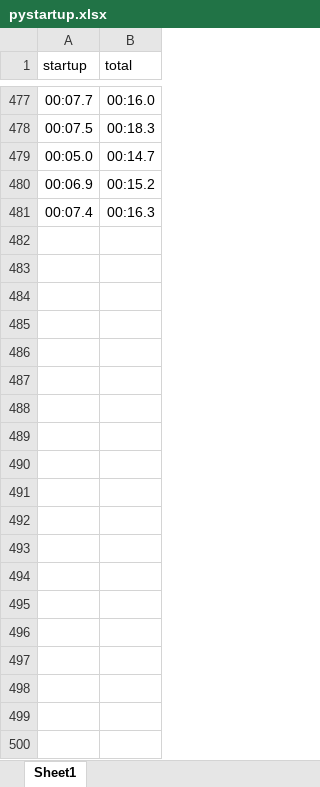
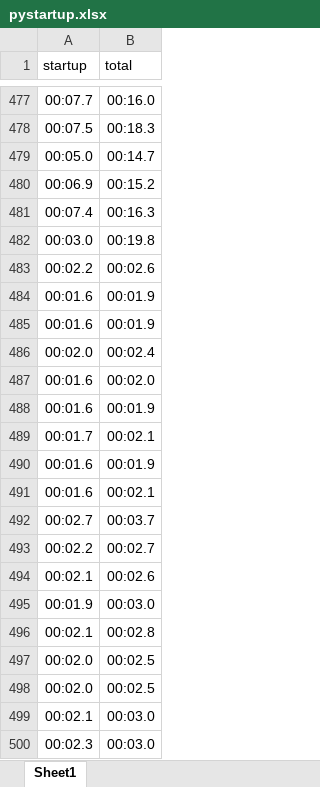
Before and after one commit to matthiasdiener/pystartup, an Excel workbook: pystartup.xlsx, sheet Sheet1, drawn as a sheet; only a part is shown, gaps mark what is left out; values as stored, in another font and other column widths than the file's, no borders; charts and pictures not drawn; the diff covers the shown part only; the diff names each change by its address in the sheet, - before the commit and + after, or states it on an @@ line.

```diff
--- a/pystartup.xlsx (sheet Sheet1)
+++ b/pystartup.xlsx (sheet Sheet1)
+row 482: 00:03.0 | 00:19.8
+row 483: 00:02.2 | 00:02.6
+row 484: 00:01.6 | 00:01.9
+row 485: 00:01.6 | 00:01.9
+row 486: 00:02.0 | 00:02.4
+row 487: 00:01.6 | 00:02.0
+row 488: 00:01.6 | 00:01.9
+row 489: 00:01.7 | 00:02.1
+row 490: 00:01.6 | 00:01.9
+row 491: 00:01.6 | 00:02.1
+row 492: 00:02.7 | 00:03.7
+row 493: 00:02.2 | 00:02.7
+row 494: 00:02.1 | 00:02.6
+row 495: 00:01.9 | 00:03.0
+row 496: 00:02.1 | 00:02.8
+row 497: 00:02.0 | 00:02.5
+row 498: 00:02.0 | 00:02.5
+row 499: 00:02.1 | 00:03.0
+row 500: 00:02.3 | 00:03.0
```
Also changed, not shown: 41 added rows elsewhere in this sheet, charts or pictures, 6 other files.
